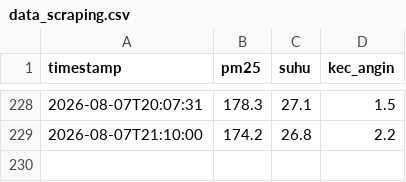
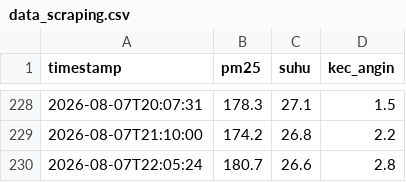
Before and after one commit to Irfanhakims/data_scraping, a CSV file: data_scraping.csv, drawn as a sheet; only a part is shown, gaps mark what is left out; the diff names each change by its address in the sheet, - before the commit and + after, or states it on an @@ line.

```diff
--- a/data_scraping.csv
+++ b/data_scraping.csv
+row 230: 2026-08-07T22:05:24 | 180.7 | 26.6 | 2.8
```
